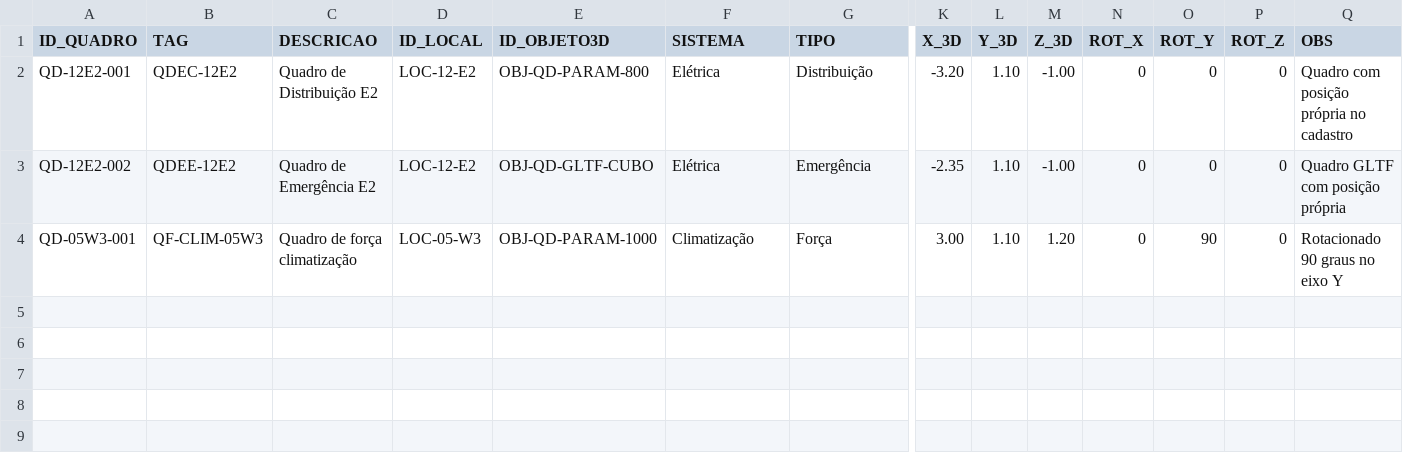
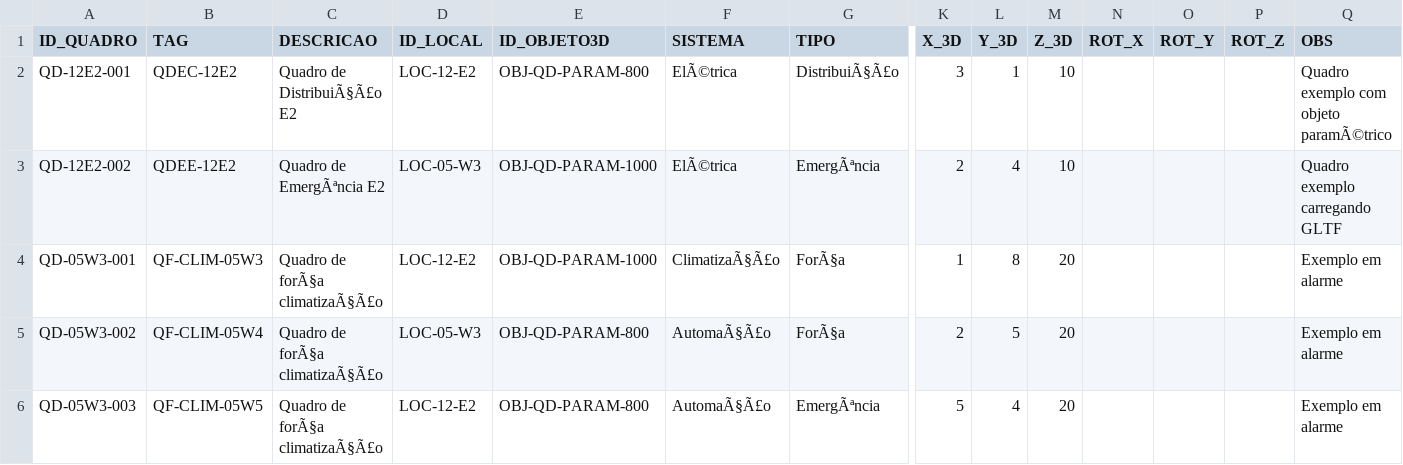
Before and after one commit to cortenge-hub/WEB3D, a CSV file: 01_CSV_DATABASE/01_QUADROS.csv, drawn as a sheet; only a part is shown, gaps mark what is left out; rows hold the shown columns only; the diff names each change by its address in the sheet, - before the commit and + after, or states it on an @@ line.

Commit message:
Update 01_QUADROS.csv

```diff
--- a/01_CSV_DATABASE/01_QUADROS.csv
+++ b/01_CSV_DATABASE/01_QUADROS.csv
-C2 (DESCRICAO): Quadro de Distribuição E2
+C2 (DESCRICAO): Quadro de DistribuiÃ§Ã£o E2
-F2:F3 (SISTEMA): Elétrica
+F2:F3 (SISTEMA): ElÃ©trica
-G2 (TIPO): Distribuição
+G2 (TIPO): DistribuiÃ§Ã£o
-K2 (X_3D): -3.20
+K2 (X_3D): 3
-L2 (Y_3D): 1.10
+L2 (Y_3D): 1
-M2:M3 (Z_3D): -1.00
+M2:M3 (Z_3D): 10
-N2:N4 (ROT_X): 0
+N2:N4 (ROT_X): (empty)
-O2:O3 (ROT_Y): 0
+O2:O3 (ROT_Y): (empty)
-P2:P4 (ROT_Z): 0
+P2:P4 (ROT_Z): (empty)
-Q2 (OBS): Quadro com posição própria no cadastro
+Q2 (OBS): Quadro exemplo com objeto paramÃ©trico
-C3 (DESCRICAO): Quadro de Emergência E2
+C3 (DESCRICAO): Quadro de EmergÃªncia E2
-D3 (ID_LOCAL): LOC-12-E2
+D3 (ID_LOCAL): LOC-05-W3
-E3 (ID_OBJETO3D): OBJ-QD-GLTF-CUBO
+E3 (ID_OBJETO3D): OBJ-QD-PARAM-1000
-G3 (TIPO): Emergência
+G3 (TIPO): EmergÃªncia
-K3 (X_3D): -2.35
+K3 (X_3D): 2
-L3 (Y_3D): 1.10
+L3 (Y_3D): 4
-Q3 (OBS): Quadro GLTF com posição própria
+Q3 (OBS): Quadro exemplo carregando GLTF
-C4 (DESCRICAO): Quadro de força climatização
+C4 (DESCRICAO): Quadro de forÃ§a climatizaÃ§Ã£o
-D4 (ID_LOCAL): LOC-05-W3
+D4 (ID_LOCAL): LOC-12-E2
-F4 (SISTEMA): Climatização
+F4 (SISTEMA): ClimatizaÃ§Ã£o
-G4 (TIPO): Força
+G4 (TIPO): ForÃ§a
-K4 (X_3D): 3.00
+K4 (X_3D): 1
-L4 (Y_3D): 1.10
+L4 (Y_3D): 8
-M4 (Z_3D): 1.20
+M4 (Z_3D): 20
-O4 (ROT_Y): 90
+O4 (ROT_Y): (empty)
-Q4 (OBS): Rotacionado 90 graus no eixo Y
+Q4 (OBS): Exemplo em alarme
+row 5: QD-05W3-002 | QF-CLIM-05W4 | Quadro de forÃ§a climatizaÃ§Ã£o | LOC-05-W3 | OBJ-QD-PARAM-800 | AutomaÃ§Ã£o | ForÃ§a | 2 | 5 | 20 |  |  |  | Exemplo em alarme
+row 6: QD-05W3-003 | QF-CLIM-05W5 | Quadro de forÃ§a climatizaÃ§Ã£o | LOC-12-E2 | OBJ-QD-PARAM-800 | AutomaÃ§Ã£o | EmergÃªncia | 5 | 4 | 20 |  |  |  | Exemplo em alarme
```
